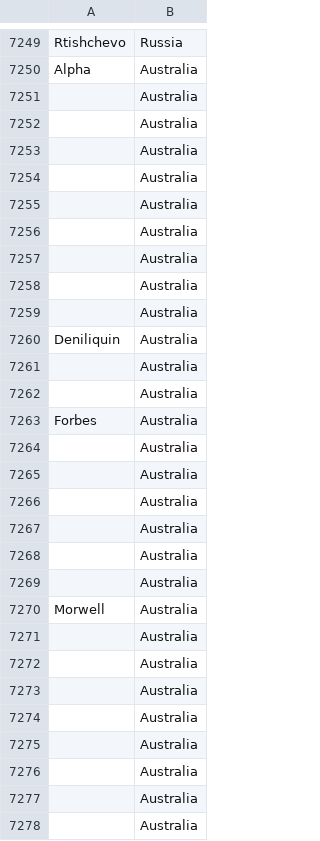
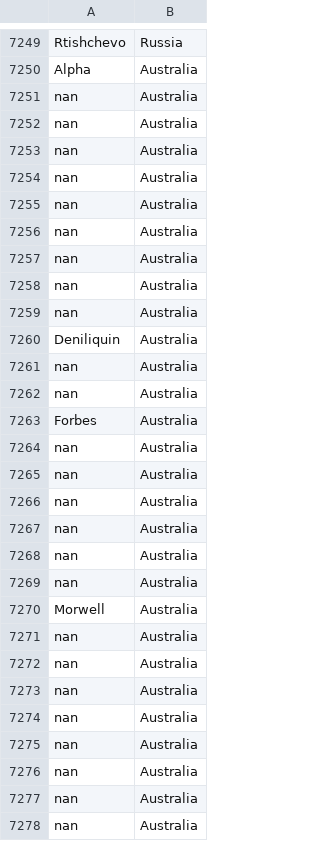
Before and after one commit to chiaraco/projet_BDR, a CSV file: ville.csv, drawn as a sheet; only a part is shown, gaps mark what is left out; the diff covers the shown part only.

```diff
--- a/ville.csv
+++ b/ville.csv
@@ -7250,29 +7250,29 @@ Rtishchevo;Russia
 Alpha;Australia
-;Australia
-;Australia
-;Australia
-;Australia
-;Australia
-;Australia
-;Australia
-;Australia
-;Australia
+nan;Australia
+nan;Australia
+nan;Australia
+nan;Australia
+nan;Australia
+nan;Australia
+nan;Australia
+nan;Australia
+nan;Australia
 Deniliquin;Australia
-;Australia
-;Australia
+nan;Australia
+nan;Australia
 Forbes;Australia
-;Australia
-;Australia
-;Australia
-;Australia
-;Australia
-;Australia
+nan;Australia
+nan;Australia
+nan;Australia
+nan;Australia
+nan;Australia
+nan;Australia
 Morwell;Australia
-;Australia
-;Australia
-;Australia
-;Australia
-;Australia
-;Australia
-;Australia
-;Australia
+nan;Australia
+nan;Australia
+nan;Australia
+nan;Australia
+nan;Australia
+nan;Australia
+nan;Australia
+nan;Australia
```
Also changed, not shown: 24 edited cells elsewhere in this file, 1 other file.
